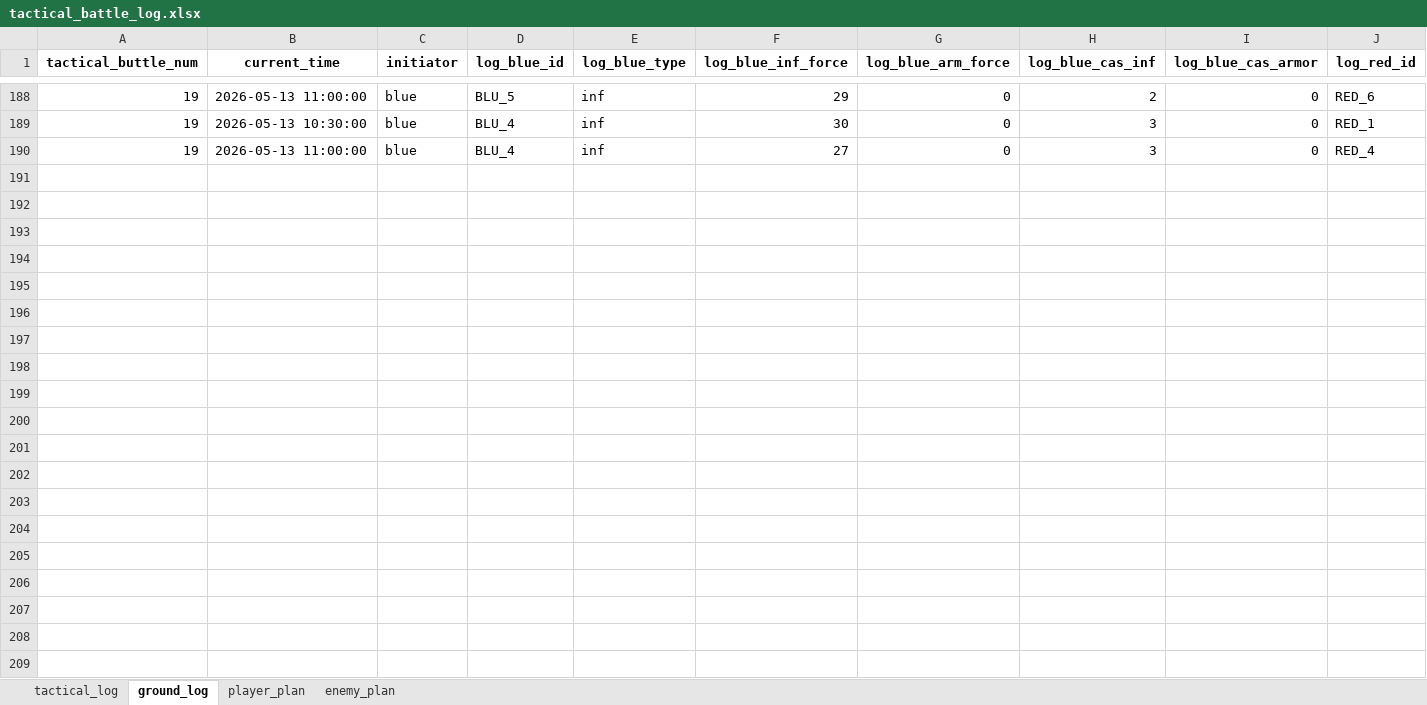
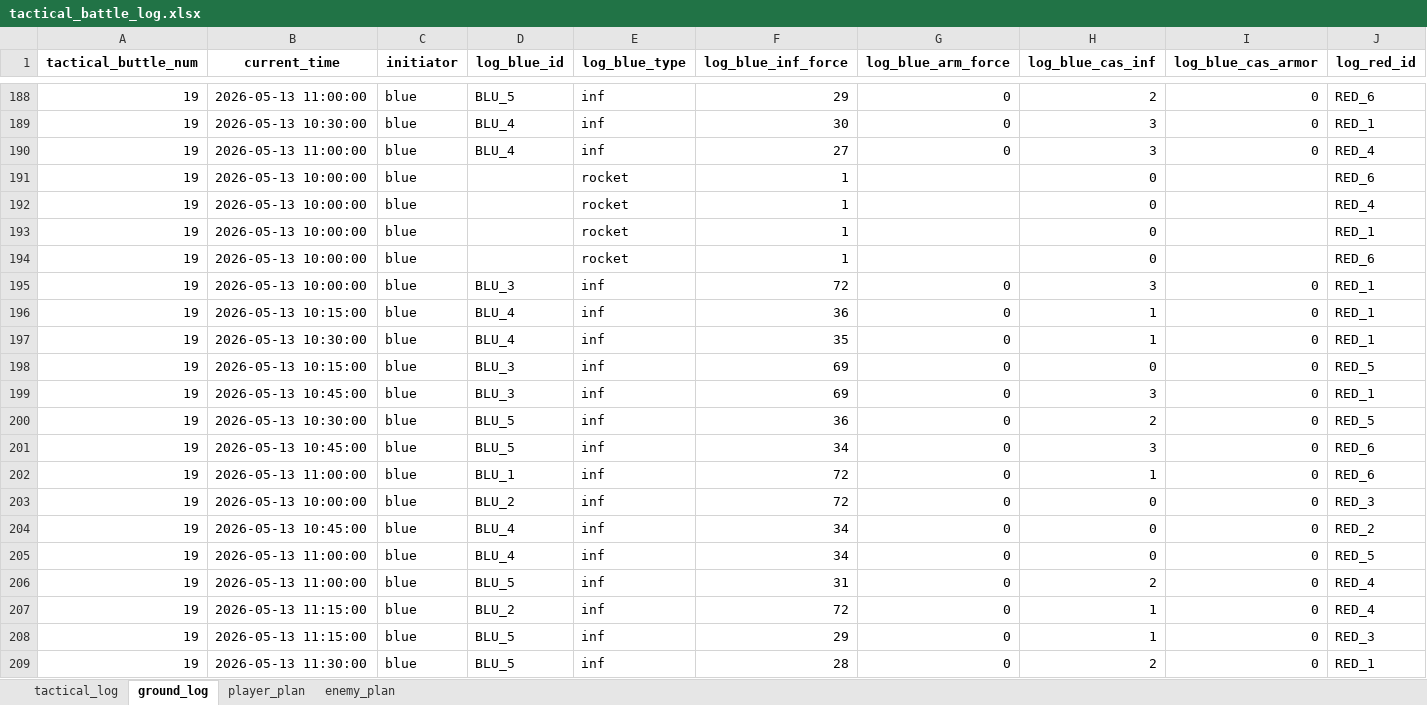
Before and after one commit to Lapidus93/WM_calculations, an Excel workbook: tactical_battle_log.xlsx, sheet ground_log, drawn as a sheet; only a part is shown, gaps mark what is left out; values as stored, in another font and other column widths than the file's, no borders; rows hold the shown columns only; the diff covers the shown part only; the diff names each change by its address in the sheet, - before the commit and + after, or states it on an @@ line.

Commit message:
0.8.4 ground and tact polishing
+ добавил арту в битву на тактическом уровнье

```diff
--- a/tactical_battle_log.xlsx (sheet ground_log)
+++ b/tactical_battle_log.xlsx (sheet ground_log)
+row 191: 19 | 2026-05-13 10:00:00 | blue |  | rocket | 1 |  | 0 |  | RED_6
+row 192: 19 | 2026-05-13 10:00:00 | blue |  | rocket | 1 |  | 0 |  | RED_4
+row 193: 19 | 2026-05-13 10:00:00 | blue |  | rocket | 1 |  | 0 |  | RED_1
+row 194: 19 | 2026-05-13 10:00:00 | blue |  | rocket | 1 |  | 0 |  | RED_6
+row 195: 19 | 2026-05-13 10:00:00 | blue | BLU_3 | inf | 72 | 0 | 3 | 0 | RED_1
+row 196: 19 | 2026-05-13 10:15:00 | blue | BLU_4 | inf | 36 | 0 | 1 | 0 | RED_1
+row 197: 19 | 2026-05-13 10:30:00 | blue | BLU_4 | inf | 35 | 0 | 1 | 0 | RED_1
+row 198: 19 | 2026-05-13 10:15:00 | blue | BLU_3 | inf | 69 | 0 | 0 | 0 | RED_5
+row 199: 19 | 2026-05-13 10:45:00 | blue | BLU_3 | inf | 69 | 0 | 3 | 0 | RED_1
+row 200: 19 | 2026-05-13 10:30:00 | blue | BLU_5 | inf | 36 | 0 | 2 | 0 | RED_5
+row 201: 19 | 2026-05-13 10:45:00 | blue | BLU_5 | inf | 34 | 0 | 3 | 0 | RED_6
+row 202: 19 | 2026-05-13 11:00:00 | blue | BLU_1 | inf | 72 | 0 | 1 | 0 | RED_6
+row 203: 19 | 2026-05-13 10:00:00 | blue | BLU_2 | inf | 72 | 0 | 0 | 0 | RED_3
+row 204: 19 | 2026-05-13 10:45:00 | blue | BLU_4 | inf | 34 | 0 | 0 | 0 | RED_2
+row 205: 19 | 2026-05-13 11:00:00 | blue | BLU_4 | inf | 34 | 0 | 0 | 0 | RED_5
+row 206: 19 | 2026-05-13 11:00:00 | blue | BLU_5 | inf | 31 | 0 | 2 | 0 | RED_4
+row 207: 19 | 2026-05-13 11:15:00 | blue | BLU_2 | inf | 72 | 0 | 1 | 0 | RED_4
+row 208: 19 | 2026-05-13 11:15:00 | blue | BLU_5 | inf | 29 | 0 | 1 | 0 | RED_3
+row 209: 19 | 2026-05-13 11:30:00 | blue | BLU_5 | inf | 28 | 0 | 2 | 0 | RED_1
```
Also changed, not shown: 13 added rows elsewhere in this sheet, sheet enemy_plan, sheet player_plan, sheet tactical_log, enemy_brigade.xlsx, player_brigade.xlsx, 4 other files.
